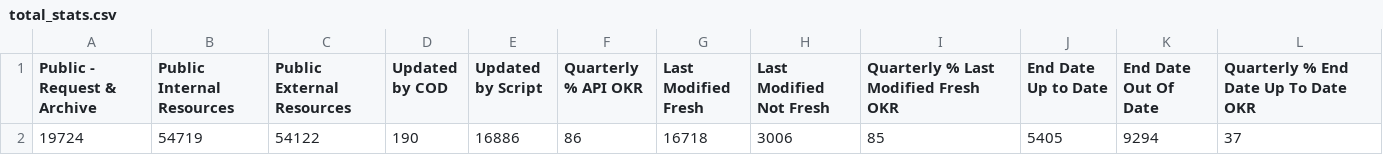
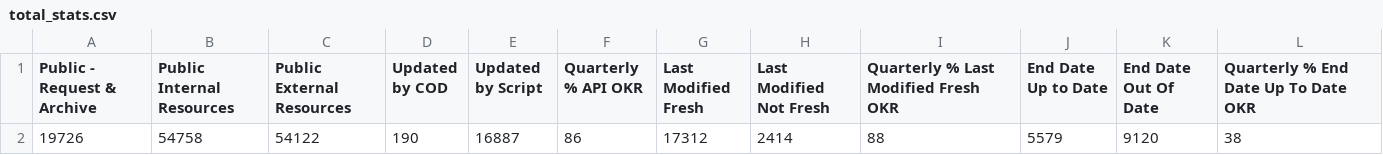
Before and after one commit to OCHA-DAP/hdx-analysis-scripts, a CSV file: org_stats/total_stats.csv, drawn as a sheet.

```diff
--- a/org_stats/total_stats.csv
+++ b/org_stats/total_stats.csv
@@ -1,2 +1,2 @@
 Public - Request & Archive,Public Internal Resources,Public External Resources,Updated by COD,Updated by Script,Quarterly % API OKR,Last Modified Fresh,Last Modified Not Fresh,Quarterly % Last Modified Fresh OKR,End Date Up to Date,End Date Out Of Date,Quarterly % End Date Up To Date OKR
-19724,54719,54122,190,16886,86,16718,3006,85,5405,9294,37
+19726,54758,54122,190,16887,86,17312,2414,88,5579,9120,38
```
Also changed, not shown: org_stats/org_stats.csv.
